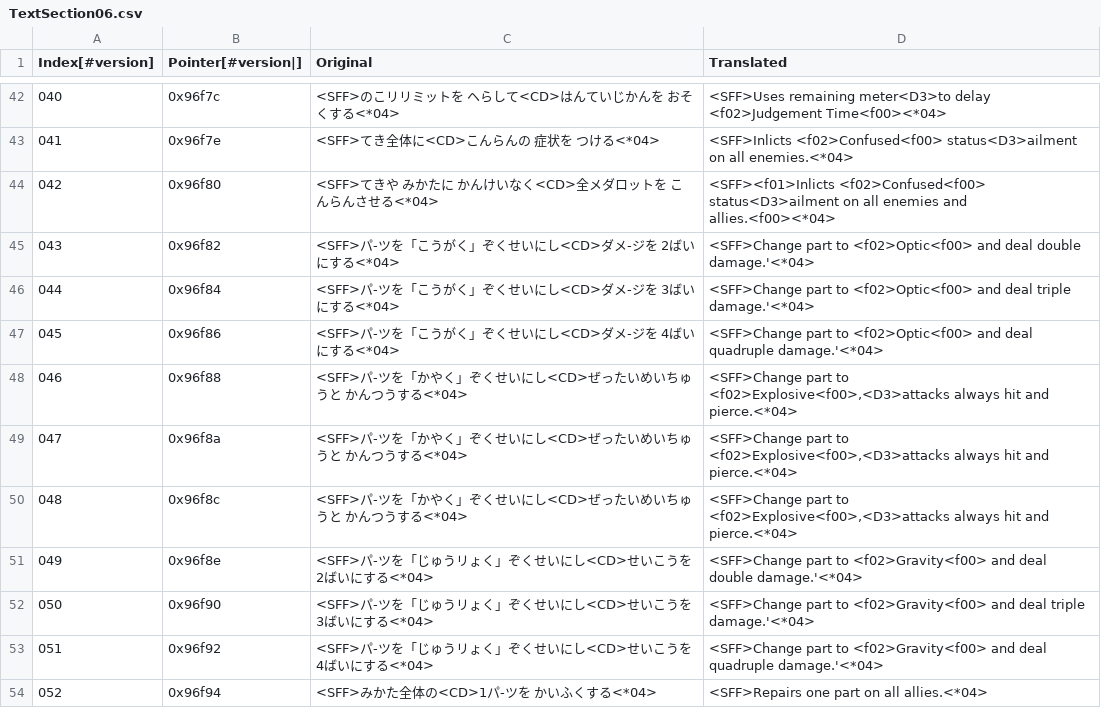
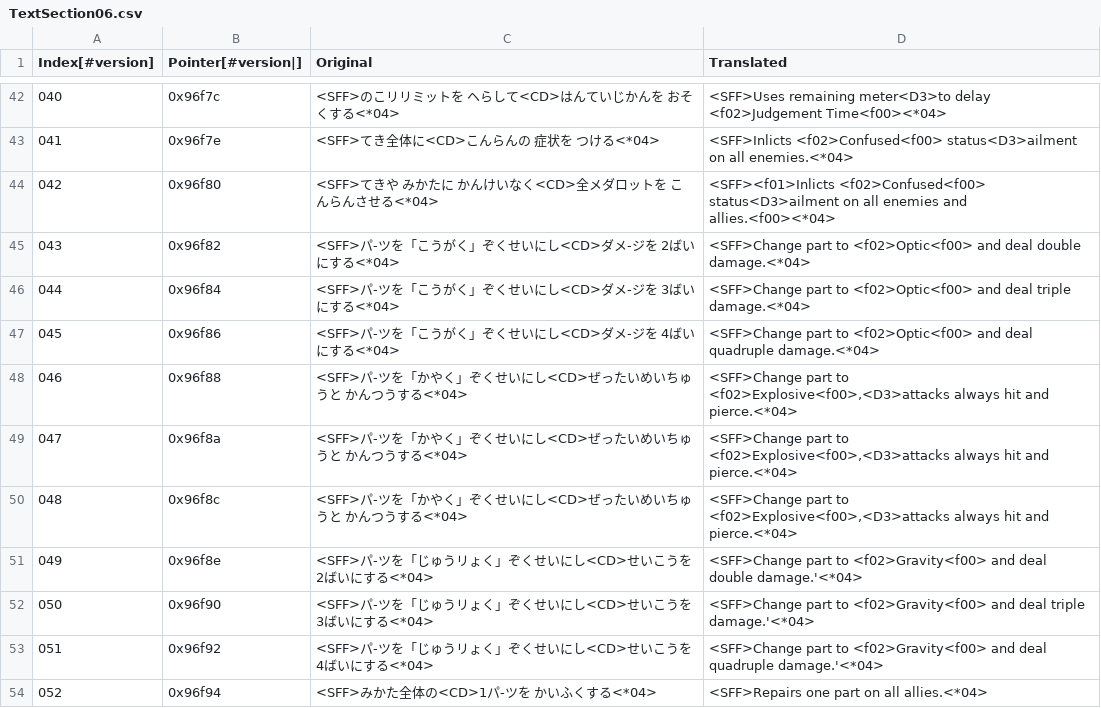
Before and after one commit to Medabots/medarot3, a CSV file: text/dialog/TextSection06.csv, drawn as a sheet; only a part is shown, gaps mark what is left out.

```diff
--- a/text/dialog/TextSection06.csv
+++ b/text/dialog/TextSection06.csv
@@ -44,5 +44,5 @@
 042,0x96f80,<SFF>てきや みかたに かんけいなく<CD>全メダロットを こんらんさせる<*04>,<SFF><f01>Inlicts <f02>Confused<f00> status<D3>ailment on all enemies and allies.<f00><*04>
-043,0x96f82,<SFF>パ-ツを「こうがく」ぞくせいにし<CD>ダメ-ジを 2ばいにする<*04>,<SFF>Change part to <f02>Optic<f00> and deal double damage.'<*04>
-044,0x96f84,<SFF>パ-ツを「こうがく」ぞくせいにし<CD>ダメ-ジを 3ばいにする<*04>,<SFF>Change part to <f02>Optic<f00> and deal triple damage.'<*04>
-045,0x96f86,<SFF>パ-ツを「こうがく」ぞくせいにし<CD>ダメ-ジを 4ばいにする<*04>,<SFF>Change part to <f02>Optic<f00> and deal quadruple damage.'<*04>
+043,0x96f82,<SFF>パ-ツを「こうがく」ぞくせいにし<CD>ダメ-ジを 2ばいにする<*04>,<SFF>Change part to <f02>Optic<f00> and deal double damage.<*04>
+044,0x96f84,<SFF>パ-ツを「こうがく」ぞくせいにし<CD>ダメ-ジを 3ばいにする<*04>,<SFF>Change part to <f02>Optic<f00> and deal triple damage.<*04>
+045,0x96f86,<SFF>パ-ツを「こうがく」ぞくせいにし<CD>ダメ-ジを 4ばいにする<*04>,<SFF>Change part to <f02>Optic<f00> and deal quadruple damage.<*04>
 046,0x96f88,<SFF>パ-ツを「かやく」ぞくせいにし<CD>ぜったいめいちゅうと かんつうする<*04>,"<SFF>Change part to <f02>Explosive<f00>,<D3>attacks always hit and pierce.<*04>"
```
Also changed, not shown: text/dialog/TextSection08.csv, text/dialog/TextSection10.csv, 9 other files.
